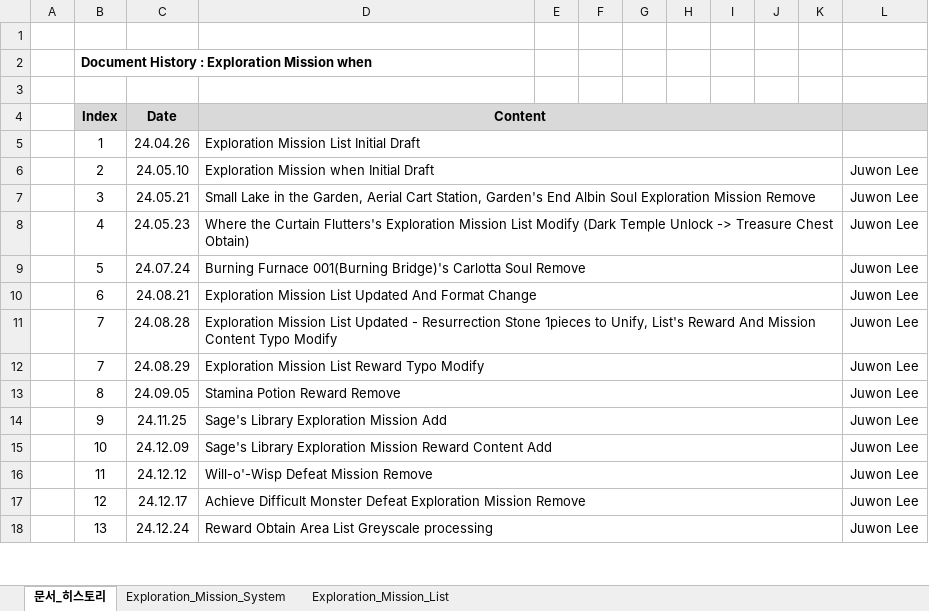
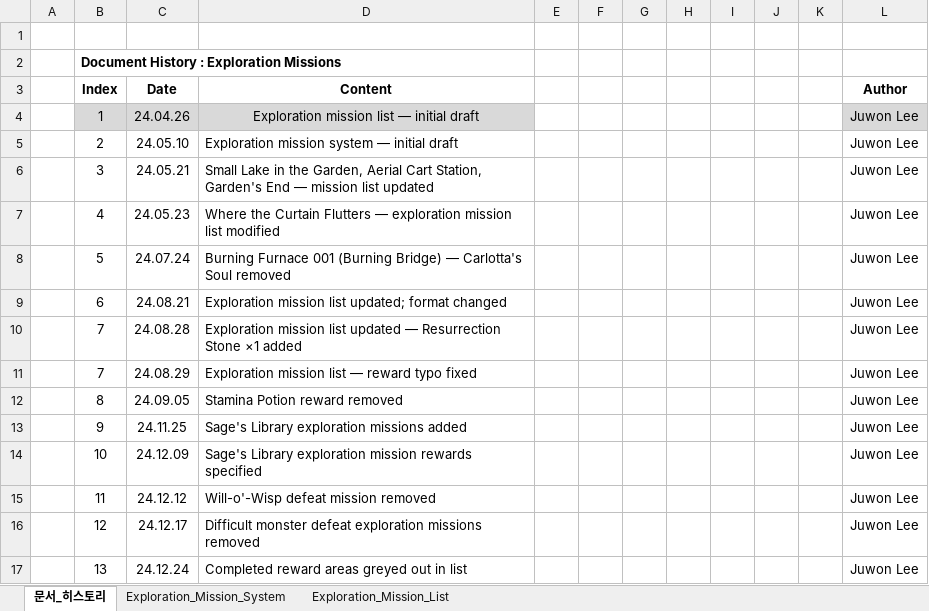
Before and after one commit to Atopos-Game/Portfolio, an Excel workbook: docs/ExplorationMissions_DesignDocument.xlsx, sheet 문서_히스토리, drawn as a sheet; only a part is shown; values as stored, in another font and other column widths than the file's, no borders; removed rows and columns are numbered as before the commit, all else as after; the diff covers the shown part only; the diff names each change by its address in the sheet, - before the commit and + after, or states it on an @@ line.

```diff
--- a/docs/ExplorationMissions_DesignDocument.xlsx (sheet 문서_히스토리)
+++ b/docs/ExplorationMissions_DesignDocument.xlsx (sheet 문서_히스토리)
-B2 (Index): Document History : Exploration Mission when
+B2 (Index): Document History : Exploration Missions
-row 3: (empty)
-B3:D3 fill: #D9D9D9
+B3:D3 fill: none
-D4:K4 merged
-L3: (empty)
+L3: Author
-L3 fill: #D9D9D9
+L3 fill: none
-B4:D4 fill: none
+B4:D4 fill: #D9D9D9
-D4 (Content): Exploration Mission List Initial Draft
+D4 (Content): Exploration mission list — initial draft
-D4 alignment: left
+D4 alignment: center
-D5:K5 merged
-L4 (Author): (empty)
+L4 (Author): Juwon Lee
-L4 fill: none
+L4 fill: #D9D9D9
-D5 (Content): Exploration Mission when Initial Draft
+D5 (Content): Exploration mission system — initial draft
-D6:K6 merged
-D6 (Content): …Garden's End Albin Soul Exploration Mission Remove
+D6 (Content): …Garden's End — mission list updated
-D7:K7 merged
-D7 (Content): …the Curtain Flutters's Exploration Mission List Modify (Dark Temple Unlock -> Treasure Chest Obtain)
+D7 (Content): …the Curtain Flutters — exploration mission list modified
-D8:K8 merged
-D8 (Content): Burning Furnace 001(Burning Bridge)'s Carlotta Soul Remove
+D8 (Content): Burning Furnace 001 (Burning Bridge) — Carlotta's Soul removed
-D9:K9 merged
-D9 (Content): Exploration Mission List Updated And Format Change
+D9 (Content): Exploration mission list updated; format changed
-D10:K10 merged
-D10 (Content): Exploration Mission List Updated - Resurrection Stone 1pieces to Unify, List's Reward And Mission Content Typo Modify
+D10 (Content): Exploration mission list updated — Resurrection Stone ×1 added
-D11:K11 merged
-D11 (Content): Exploration Mission List Reward Typo Modify
+D11 (Content): Exploration mission list — reward typo fixed
-D12:K12 merged
-D12 (Content): Stamina Potion Reward Remove
+D12 (Content): Stamina Potion reward removed
-D13:K13 merged
-D13 (Content): Sage's Library Exploration Mission Add
+D13 (Content): Sage's Library exploration missions added
-D14:K14 merged
-D14 (Content): Sage's Library Exploration Mission Reward Content Add
+D14 (Content): Sage's Library exploration mission rewards specified
-D15:K15 merged
-D15 (Content): Will-o'-Wisp Defeat Mission Remove
+D15 (Content): Will-o'-Wisp defeat mission removed
-D16:K16 merged
-D16 (Content): Achieve Difficult Monster Defeat Exploration Mission Remove
+D16 (Content): Difficult monster defeat exploration missions removed
-D17:K17 merged
-D17 (Content): Reward Obtain Area List Greyscale processing
+D17 (Content): Completed reward areas greyed out in list
-D18:K18 merged
```
Also changed, not shown: 5 removed rows, 2 edited cells and merged cells elsewhere in this sheet, sheet Exploration_Mission_System, docs/QuestGuide_DesignDocument.xlsx, docs/SeasonPass_DesignDocument.xlsx.
